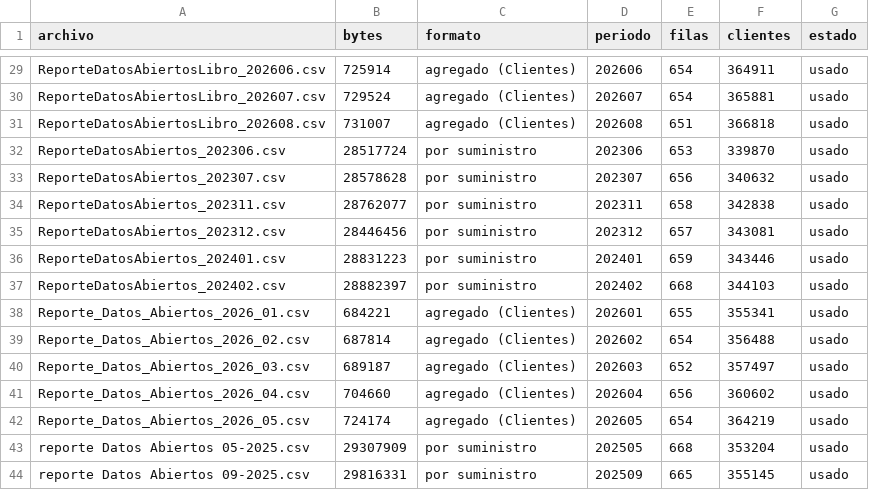
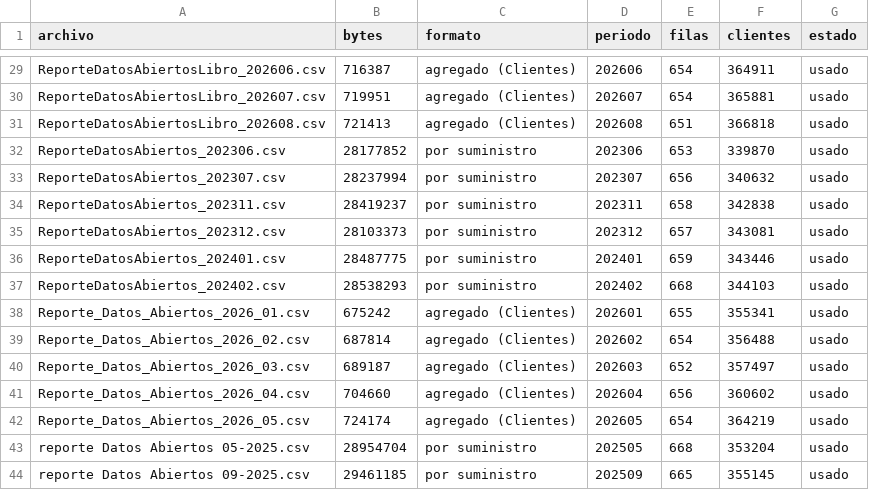
Before and after one commit to JaquelineRocio/visualizacion_data_electropuno, a CSV file: data/processed/raw_archivos.csv, drawn as a sheet; only a part is shown, gaps mark what is left out; the diff covers the shown part only; the diff names each change by its address in the sheet, - before the commit and + after, or states it on an @@ line.

```diff
--- a/data/processed/raw_archivos.csv
+++ b/data/processed/raw_archivos.csv
-B29 (bytes): 725914
+B29 (bytes): 716387
-B30 (bytes): 729524
+B30 (bytes): 719951
-B31 (bytes): 731007
+B31 (bytes): 721413
-B32 (bytes): 28517724
+B32 (bytes): 28177852
-B33 (bytes): 28578628
+B33 (bytes): 28237994
-B34 (bytes): 28762077
+B34 (bytes): 28419237
-B35 (bytes): 28446456
+B35 (bytes): 28103373
-B36 (bytes): 28831223
+B36 (bytes): 28487775
-B37 (bytes): 28882397
+B37 (bytes): 28538293
-B38 (bytes): 684221
+B38 (bytes): 675242
-B43 (bytes): 29307909
+B43 (bytes): 28954704
-B44 (bytes): 29816331
+B44 (bytes): 29461185
```
Also changed, not shown: 26 edited cells elsewhere in this file, data/processed/indicadores_provincia.csv, 9 other files.
